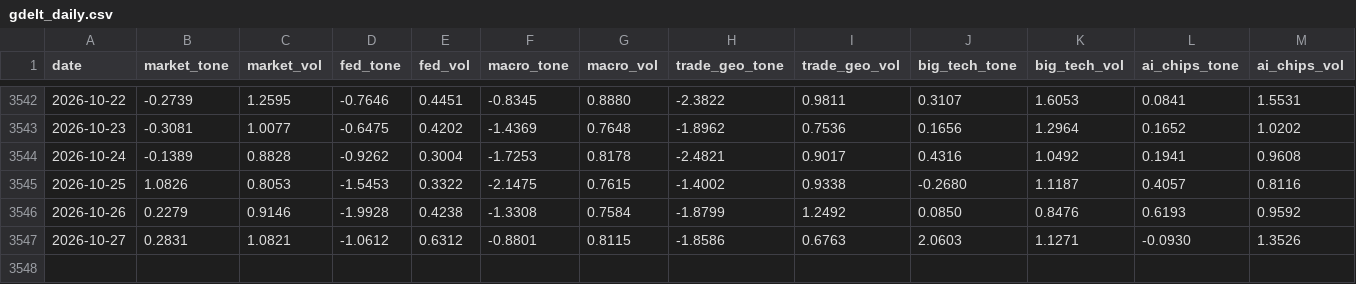
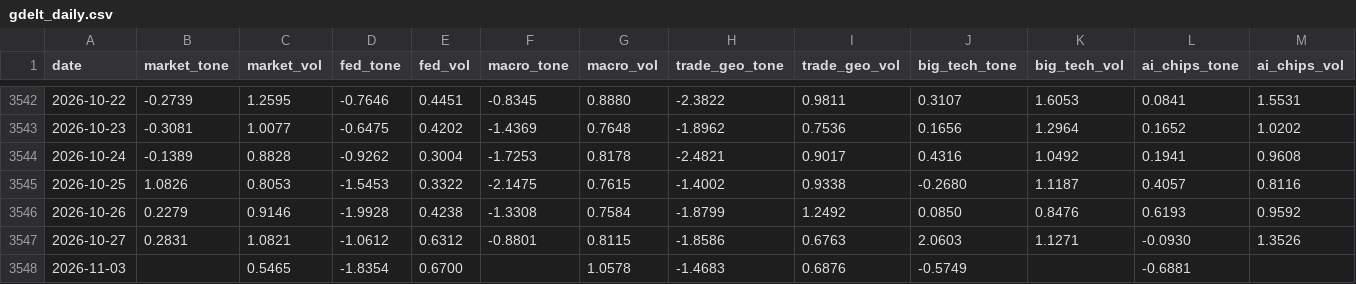
Before and after one commit to therbn12/nas100-data-relay, a CSV file: data/gdelt_daily.csv, drawn as a sheet; only a part is shown, gaps mark what is left out.

Commit message:
data refresh 2026-11-04T13:08:13Z

```diff
--- a/data/gdelt_daily.csv
+++ b/data/gdelt_daily.csv
@@ -3547 +3547,2 @@ date,market_tone,market_vol,fed_tone,fed_vol,macro_tone,macro_vol,trade_geo_tone
 2026-10-27,0.2831,1.0821,-1.0612,0.6312,-0.8801,0.8115,-1.8586,0.6763,2.0603,1.1271,-0.0930,1.3526
+2026-11-03,,0.5465,-1.8354,0.6700,,1.0578,-1.4683,0.6876,-0.5749,,-0.6881,
```
